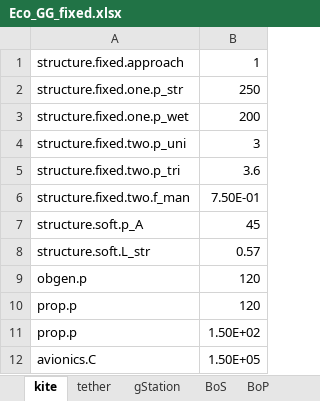
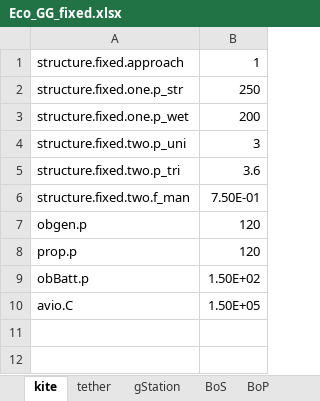
Before and after one commit to awegroup/AWE-Eco, an Excel workbook: inputData/Eco_GG_fixed.xlsx, sheet kite, drawn as a sheet; values as stored, in another font and other column widths than the file's, no borders; removed rows and columns are numbered as before the commit, all else as after; the diff names each change by its address in the sheet, - before the commit and + after, or states it on an @@ line.

```diff
--- a/inputData/Eco_GG_fixed.xlsx (sheet kite)
+++ b/inputData/Eco_GG_fixed.xlsx (sheet kite)
-row 7: structure.soft.p_A | 45
-row 8: structure.soft.L_str | 0.57
-A9: prop.p
+A9: obBatt.p
-A10: avionics.C
+A10: avio.C
```
Also changed, not shown: sheet gStation, inputData/Eco_FG.xlsx, inputData/Eco_GG_soft.xlsx, 9 other files.
